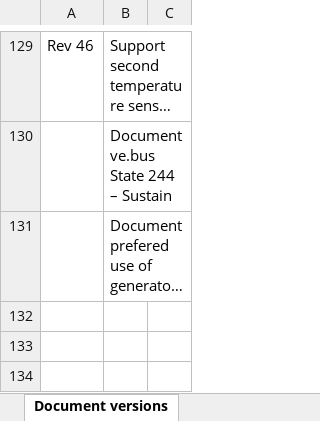
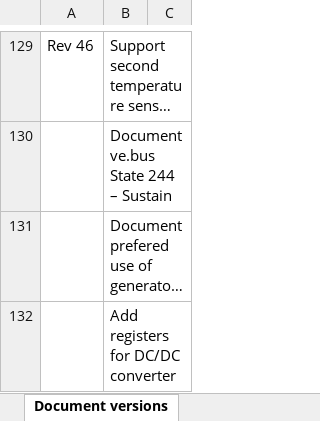
Before and after one commit to victronenergy/dbus_modbustcp, an Excel workbook: CCGX-Modbus-TCP-register-list.xlsx, sheet Document versions, drawn as a sheet; only a part is shown, gaps mark what is left out; long unchanged cells end in …; values as stored, in another font and other column widths than the file's, no borders; the diff names each change by its address in the sheet, - before the commit and + after, or states it on an @@ line.

```diff
--- a/CCGX-Modbus-TCP-register-list.xlsx (sheet Document versions)
+++ b/CCGX-Modbus-TCP-register-list.xlsx (sheet Document versions)
+row 132:  | Add registers for DC/DC converter
```
Also changed, not shown: sheet Field list.
